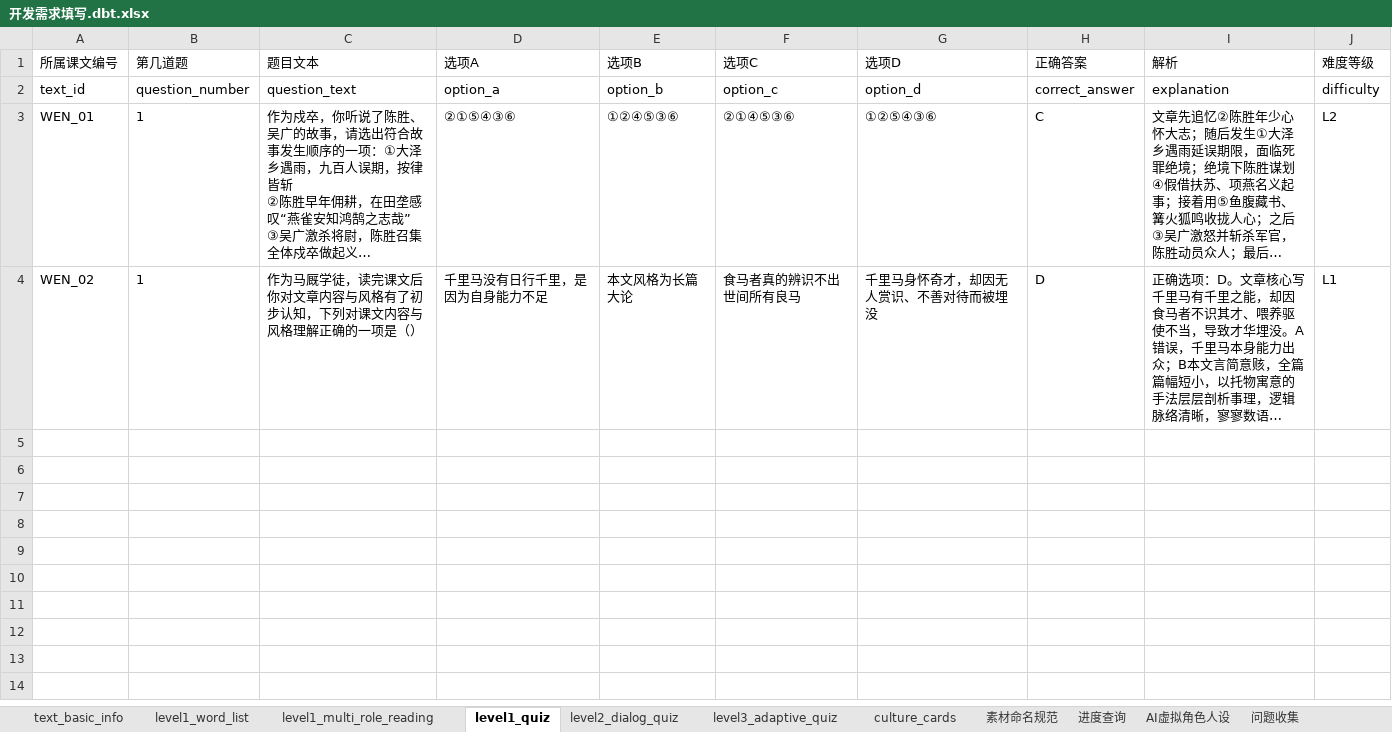
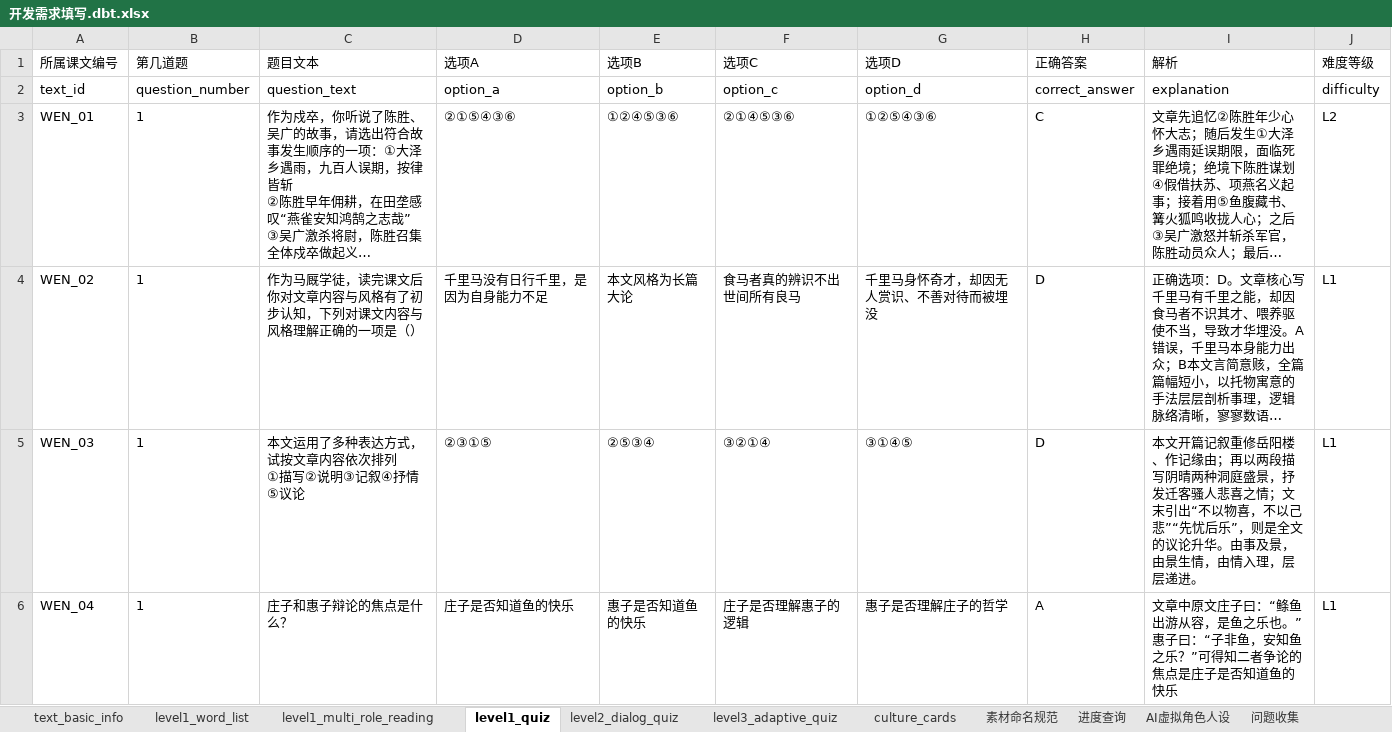
Before and after one commit to Luo399/wenyan-platform, an Excel workbook: 数据/开发需求填写.dbt.xlsx, sheet level1_quiz, drawn as a sheet; long unchanged cells end in …; values as stored, in another font and other column widths than the file's, no borders; ↵ is a line break in a cell; the diff names each change by its address in the sheet, - before the commit and + after, or states it on an @@ line.

```diff
--- a/数据/开发需求填写.dbt.xlsx (sheet level1_quiz)
+++ b/数据/开发需求填写.dbt.xlsx (sheet level1_quiz)
+row 5: WEN_03 | 1 | 本文运用了多种表达方式，试按文章内容依次排列 ↵ ①描写②说明③记叙④抒情⑤议论 | ②③①⑤ | ②⑤③④ | ③②①④ | ③①④⑤ | D | 本文开篇记叙重修岳阳楼、作记缘由；再以两段描写阴晴两种洞庭盛景，抒发迁客骚人悲喜之情；文末引出“不以物喜，不以己悲”“先忧后乐”，则是全文的议论升华。由事及景，由景生情，由情入理，层层递进。 | L1
+row 6: WEN_04 | 1 | 庄子和惠子辩论的焦点是什么？ | 庄子是否知道鱼的快乐 | 惠子是否知道鱼的快乐 | 庄子是否理解惠子的逻辑 | 惠子是否理解庄子的哲学 | A | 文章中原文庄子曰：“鲦鱼出游从容，是鱼之乐也。”惠子曰：“子非鱼，安知鱼之乐？”可得知二者争论的焦点是庄子是否知道鱼的快乐 | L1
```
Also changed, not shown: sheet level1_word_list, sheet level1_multi_role_reading, sheet level2_dialog_quiz, sheet level3_adaptive_quiz, sheet culture_cards, sheet text_basic_info, 1 more sheet, 59 other files.
